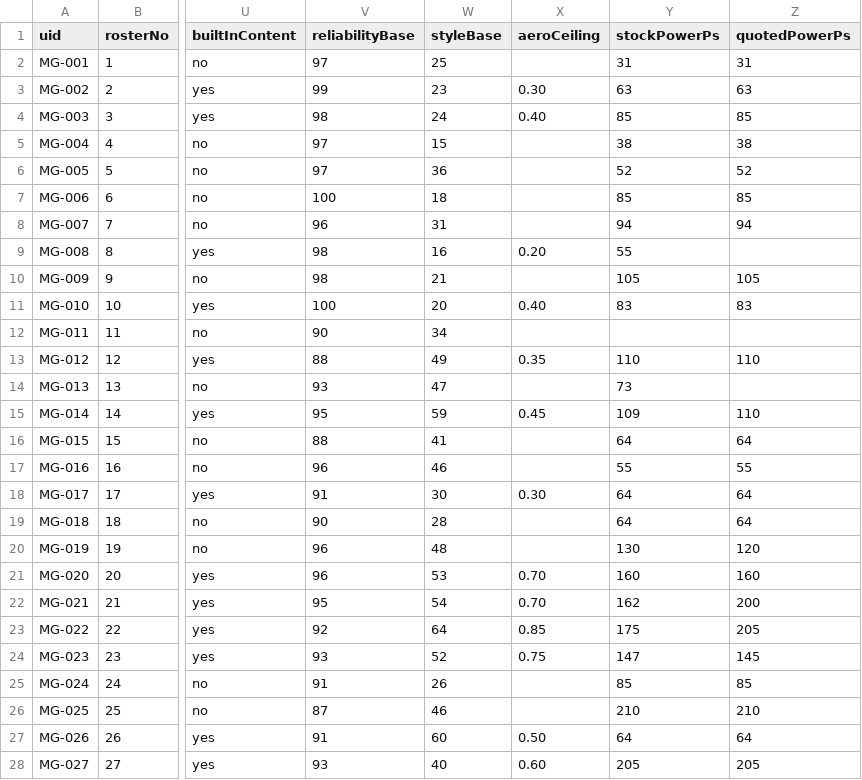
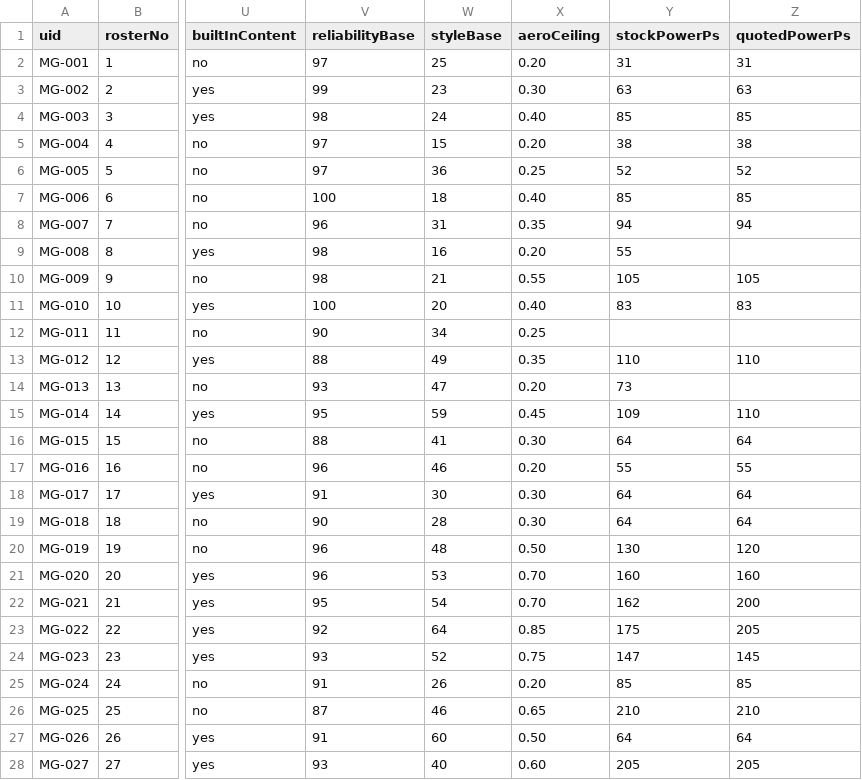
Before and after one commit to DashDev151/midnight_garage, a CSV file: docs/design/midnight-garage-roster.csv, drawn as a sheet; only a part is shown, gaps mark what is left out; the diff covers the shown part only; the diff names each change by its address in the sheet, - before the commit and + after, or states it on an @@ line.

Commit message:
A wing on a Wagon R is a bad idea
Sprint 140, both halves. Lever 1's signature is the one thing outstanding: the
94 `aeroCeiling` values are authored and PRELIMINARY, and the approval-gate
ledger records them as such rather than as approved.

`spec.aeroCeiling` scales what a fitted aero SKU delivers, so the same GT wing
gains an FD 4.2s at Misaki and 4.7s on the Wangan while COSTING a Wagon R time
on every course: the ceiling scales the downforce and the drag arrives in full.
Without it the same wing gained the Wagon R 0.71s at Misaki. The joke lands
without a special case for silly cars.

Stock cars are untouched, asserted directly on all 26 rather than inferred:
`effectiveDownforce` equals `factoryDownforceCoeff` exactly and is identical
with the ceiling forced to zero, which would flatten every factory figure if
the two paths were joined. 15 of the 26 carry a measured factory downforce and
13 of those sit below 1.00, so the check has teeth.
`harnessAcceptance.test.ts` passes untouched.

`statModifiers.handling` is gone from the schema, the sim and all 472 SKUs. The
schema-sharing risk did not materialise: Sprint 135 had already split
`StatWeightsSchema` from `StatModifierSchema`, so the taxonomy's condition
weights never touched the deleted field. The surviving modifier shape is
`style` and `powerFraction`; the sprint doc's "style and authenticity" was
stale, since `authenticity` was retired in Sprint 151.

The additive column was saturating the stat. A full race chassis build read
exactly 100 handling on all 26 cars, at mint and worn alike; it now spreads 42
to 71 at mint against a stock spread of 12 to 41. Deleting the second path to
grip was not merely removing a duplicate.

The parts market shows a power percentage only when a car is selected,
resolved against that car's own engine character and stock output, and shows
nothing at all otherwise.

One pin moved and it is not a price: `street-power-street-manners`'s taste
multiplier, 1.08 to 1.06, re-derived from a real run because handling is
buyer-weighted and 148 SKUs stopped contributing to it. No payout, budget cap,
part price or bill threshold moved, so the seeded auction demos are untouched.

```diff
--- a/docs/design/midnight-garage-roster.csv
+++ b/docs/design/midnight-garage-roster.csv
-X2 (aeroCeiling): (empty)
+X2 (aeroCeiling): 0.20
-X5 (aeroCeiling): (empty)
+X5 (aeroCeiling): 0.20
-X6 (aeroCeiling): (empty)
+X6 (aeroCeiling): 0.25
-X7 (aeroCeiling): (empty)
+X7 (aeroCeiling): 0.40
-X8 (aeroCeiling): (empty)
+X8 (aeroCeiling): 0.35
-X10 (aeroCeiling): (empty)
+X10 (aeroCeiling): 0.55
-X12 (aeroCeiling): (empty)
+X12 (aeroCeiling): 0.25
-X14 (aeroCeiling): (empty)
+X14 (aeroCeiling): 0.20
-X16 (aeroCeiling): (empty)
+X16 (aeroCeiling): 0.30
-X17 (aeroCeiling): (empty)
+X17 (aeroCeiling): 0.20
-X19 (aeroCeiling): (empty)
+X19 (aeroCeiling): 0.30
-X20 (aeroCeiling): (empty)
+X20 (aeroCeiling): 0.50
-X25 (aeroCeiling): (empty)
+X25 (aeroCeiling): 0.20
-X26 (aeroCeiling): (empty)
+X26 (aeroCeiling): 0.65
```
Also changed, not shown: 54 edited cells elsewhere in this file, 28 other files.
